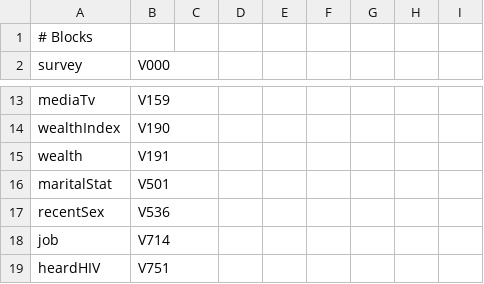
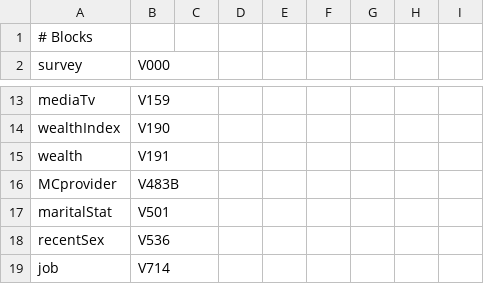
Before and after one commit to dushoff/Circumcision_and_behaviour, a CSV file: select.csv, drawn as a sheet; only a part is shown, gaps mark what is left out; the shorter side is filled out with more unchanged rows; the diff names each change by its address in the sheet, - before the commit and + after, or states it on an @@ line.

Commit message:
adding MV483B MCprovider

```diff
--- a/select.csv
+++ b/select.csv
+row 16: MCprovider | V483B
```
